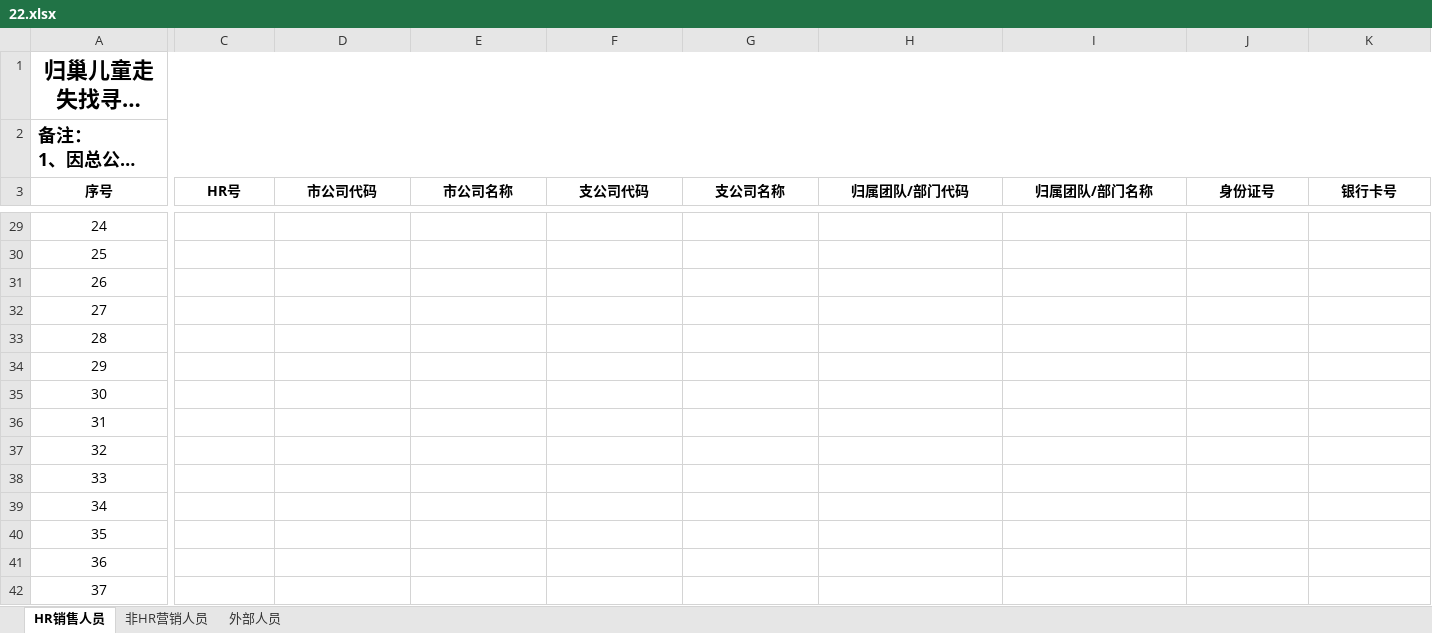
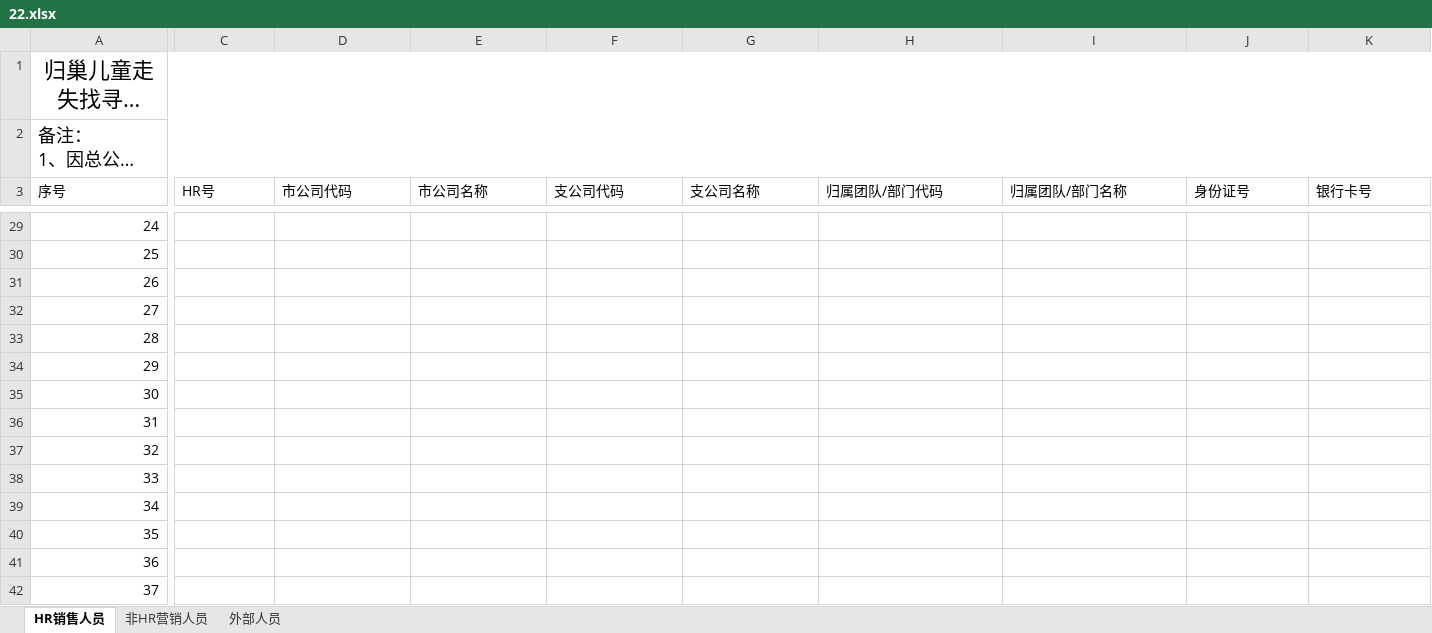
Before and after one commit to zhaobinglong/bird-api, an Excel workbook: doc/22.xlsx, sheet HR销售人员, drawn as a sheet; only a part is shown, gaps mark what is left out; long unchanged cells end in …; values as stored, in another font and other column widths than the file's, no borders; charts and pictures not drawn; the diff covers the shown part only; the diff names each change by its address in the sheet, - before the commit and + after, or states it on an @@ line.

```diff
--- a/doc/22.xlsx (sheet HR销售人员)
+++ b/doc/22.xlsx (sheet HR销售人员)
-A1:A2 bold: on
+A1:A2 bold: off
-A3 alignment: center
+A3 alignment: left
-A3:K3 bold: on
+A3:K3 bold: off
-C3:K3 alignment: center
+C3:K3 alignment: left
-A29:A42 alignment: center
+A29:A42 alignment: right
```
Also changed, not shown: cell formats elsewhere in this sheet, sheet 非HR营销人员, sheet 外部人员, charts or pictures, doc/23.xlsx, 6 other files.
